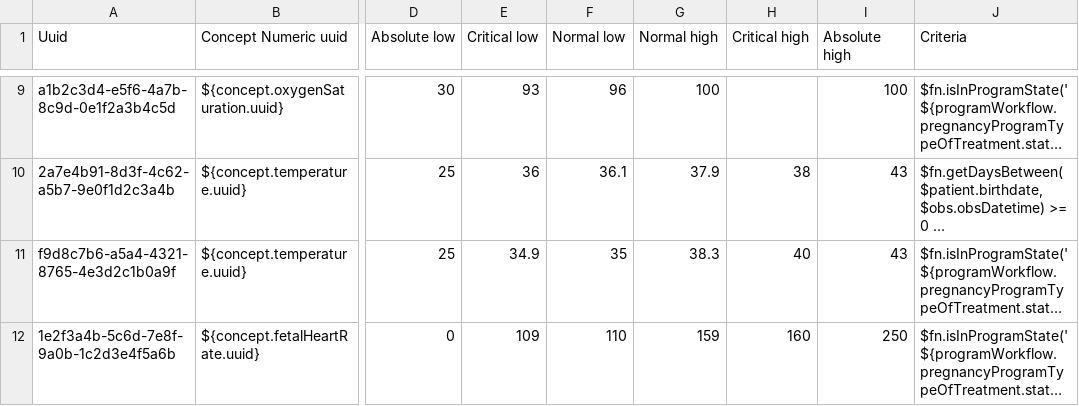
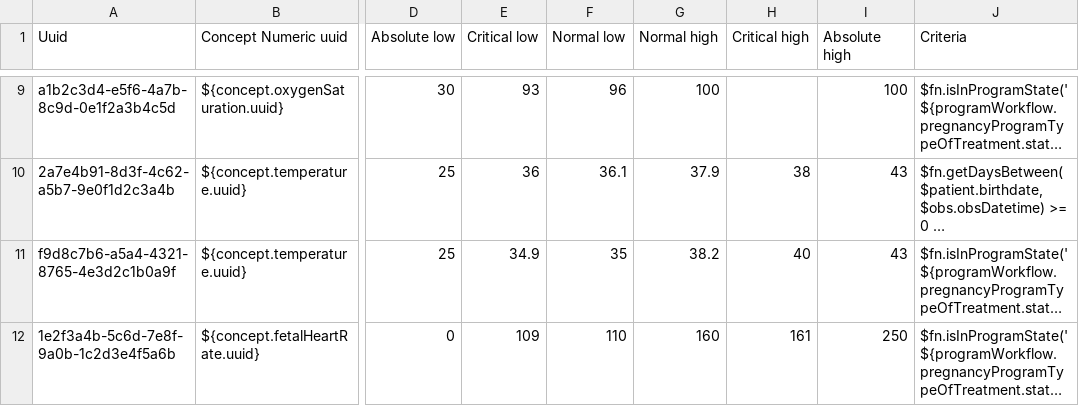
Before and after one commit to PIH/openmrs-config-pihsl, a CSV file: configuration/conceptreferencerange/vitalsRanges.csv, drawn as a sheet; only a part is shown, gaps mark what is left out; long unchanged cells end in …; the diff names each change by its address in the sheet, - before the commit and + after, or states it on an @@ line.

Commit message:
SL-1073: Customize "Vitals and Biometrics" O3 header to it displays out of range vitals correctly

```diff
--- a/configuration/conceptreferencerange/vitalsRanges.csv
+++ b/configuration/conceptreferencerange/vitalsRanges.csv
-G11 (Normal high): 38.3
+G11 (Normal high): 38.2
-G12 (Normal high): 159
+G12 (Normal high): 160
-H12 (Critical high): 160
+H12 (Critical high): 161
```
Also changed, not shown: 1 other file.
